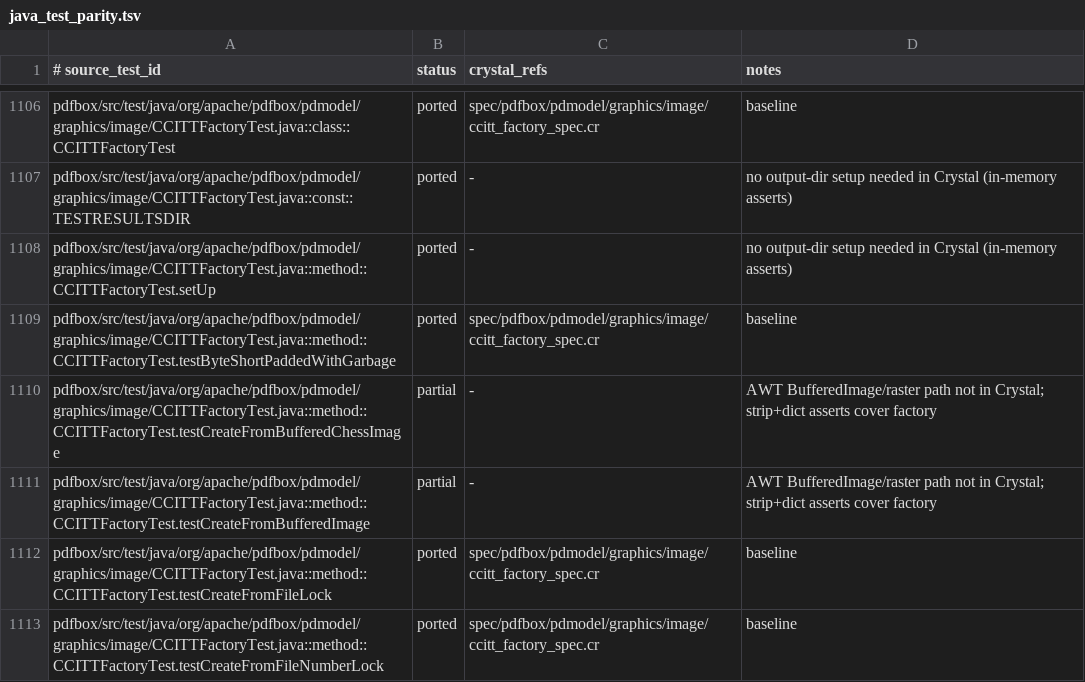
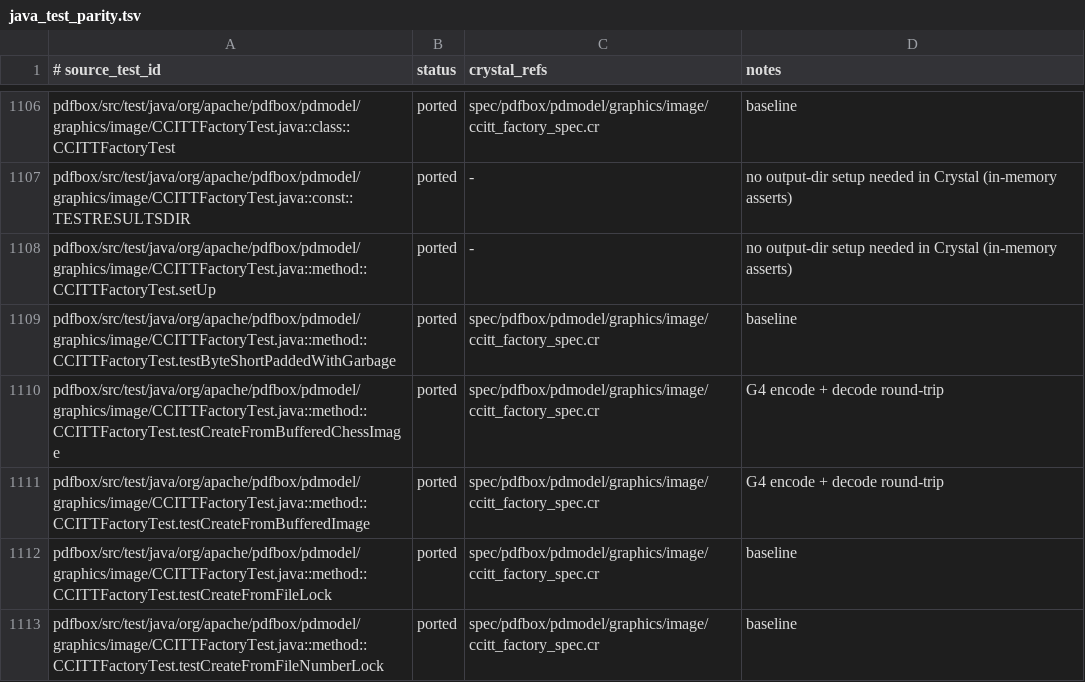
Before and after one commit to dsisnero/pdfbox, a TSV file: plans/inventory/java_test_parity.tsv, drawn as a sheet; only a part is shown, gaps mark what is left out.

Commit message:
Port CCITTFactory createFromImage with G4 encoding
CCITTFactory#createFromImage / prepareImageXObject now actually encode the
in-memory 1-bit raster with the CCITT G4 encoder (Chunk P) instead of
storing the raw bitmap behind a CCITTFaxDecode filter (which never encoded
and used a self-referential DecodeParms dict).

- prepare_image_x_object: encode via CCITTFaxFilter#encode with Columns/Rows,
  build the XObject dict (Width/Height/1 bpc/DeviceGray/CCITTFaxDecode), and
  attach a separate DecodeParms dict (Columns/Rows/K=-1).
- create_from_image(document, width, height, binary_data): takes a bit-1=black
  raster (Java's ~(getRGB & 1)); drop the old bit-flip that masked the
  encoding bug.
- PDImageXObject#stream exposed (Java getCOSObject() returns the COSStream).

Tests first (red): the two previously-partial CCITTFactoryTest methods are
ported structurally in spec/pdfbox/pdmodel/graphics/image/ccitt_factory_spec.cr
(a 343x287 chess raster and the ccittg4.tif-derived raster), asserting the
stored G4 stream decodes back to the source raster plus the Java validate()
dictionary fields. AWT pixel/ImageIO parts remain advisory.

Gates: format, ameba (511 files), crystal spec 2182 examples / 0 failures.
Inventory: CCITTFactory#createFromImage/prepareImageXObject and the two
CCITTFactoryTest methods moved to ported.

```diff
--- a/plans/inventory/java_test_parity.tsv
+++ b/plans/inventory/java_test_parity.tsv
@@ -1109,4 +1109,4 @@ pdfbox/src/test/java/org/apache/pdfbox/pdmodel/graphics/image/CCITTFactoryTest.j
 pdfbox/src/test/java/org/apache/pdfbox/pdmodel/graphics/image/CCITTFactoryTest.java::method::CCITTFactoryTest.testByteShortPaddedWithGarbage	ported	spec/pdfbox/pdmodel/graphics/image/ccitt_factory_spec.cr	baseline
-pdfbox/src/test/java/org/apache/pdfbox/pdmodel/graphics/image/CCITTFactoryTest.java::method::CCITTFactoryTest.testCreateFromBufferedChessImage	partial	-	AWT BufferedImage/raster path not in Crystal; strip+dict asserts cover factory
-pdfbox/src/test/java/org/apache/pdfbox/pdmodel/graphics/image/CCITTFactoryTest.java::method::CCITTFactoryTest.testCreateFromBufferedImage	partial	-	AWT BufferedImage/raster path not in Crystal; strip+dict asserts cover factory
+pdfbox/src/test/java/org/apache/pdfbox/pdmodel/graphics/image/CCITTFactoryTest.java::method::CCITTFactoryTest.testCreateFromBufferedChessImage	ported	spec/pdfbox/pdmodel/graphics/image/ccitt_factory_spec.cr	G4 encode + decode round-trip
+pdfbox/src/test/java/org/apache/pdfbox/pdmodel/graphics/image/CCITTFactoryTest.java::method::CCITTFactoryTest.testCreateFromBufferedImage	ported	spec/pdfbox/pdmodel/graphics/image/ccitt_factory_spec.cr	G4 encode + decode round-trip
 pdfbox/src/test/java/org/apache/pdfbox/pdmodel/graphics/image/CCITTFactoryTest.java::method::CCITTFactoryTest.testCreateFromFileLock	ported	spec/pdfbox/pdmodel/graphics/image/ccitt_factory_spec.cr	baseline
```
Also changed, not shown: 6 other files.
